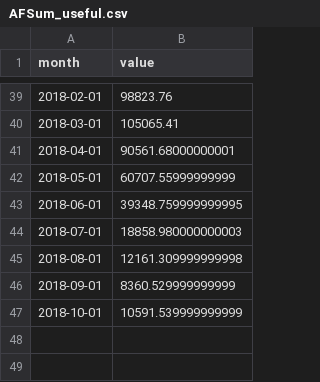
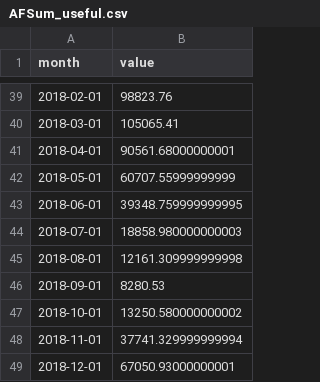
Before and after one commit to FelipeClaudio/ElectricalEnergyPrice, a CSV file: PLD_Data/ONS_DATA/AFSum_useful.csv, drawn as a sheet; only a part is shown, gaps mark what is left out.

```diff
--- a/PLD_Data/ONS_DATA/AFSum_useful.csv
+++ b/PLD_Data/ONS_DATA/AFSum_useful.csv
@@ -45,3 +45,5 @@ month,value
 2018-08-01,12161.309999999998
-2018-09-01,8360.529999999999
-2018-10-01,10591.539999999999
+2018-09-01,8280.53
+2018-10-01,13250.580000000002
+2018-11-01,37741.329999999994
+2018-12-01,67050.93000000001
```
Also changed, not shown: PLD_Data/src/AFSum_useful.csv, PLD_Data/src/InputNN/input.csv, 45 other files.
